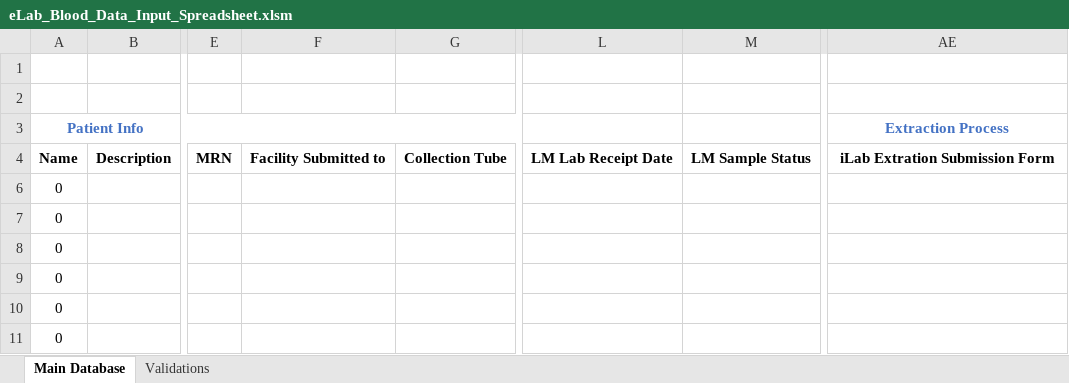
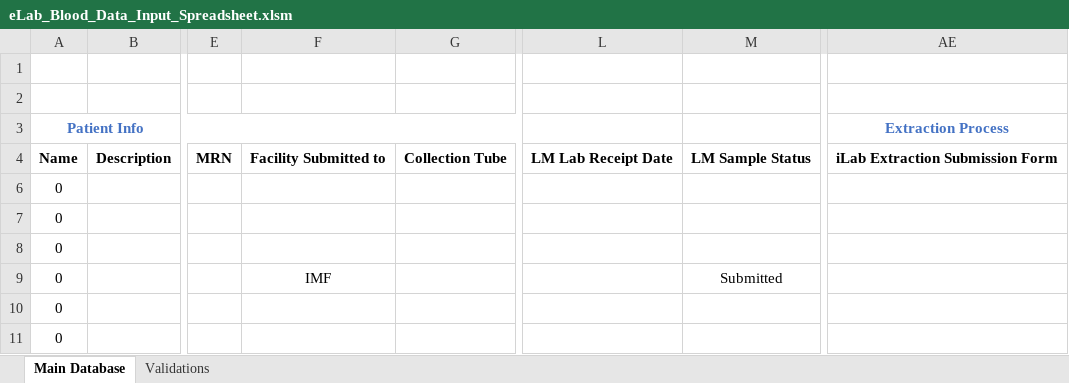
Before and after one commit to shahcompbio/spectrum_etl, an Excel workbook: spectrum_etl/elab_spreadsheet/eLab_Blood_Data_Input_Spreadsheet.xlsm, sheet Main Database, drawn as a sheet; only a part is shown, gaps mark what is left out; values as stored, in another font and other column widths than the file's, no borders; charts and pictures not drawn; the diff names each change by its address in the sheet, - before the commit and + after, or states it on an @@ line.

Commit message:
added macros to blood workbook

```diff
--- a/spectrum_etl/elab_spreadsheet/eLab_Blood_Data_Input_Spreadsheet.xlsm (sheet Main Database)
+++ b/spectrum_etl/elab_spreadsheet/eLab_Blood_Data_Input_Spreadsheet.xlsm (sheet Main Database)
-AE4 (Extraction Process): iLab Extration Submission Form
+AE4 (Extraction Process): iLab Extraction Submission Form
-F9: (empty)
+F9: IMF
-M9: (empty)
+M9: Submitted
```
Also changed, not shown: sheet Validations, charts or pictures.
